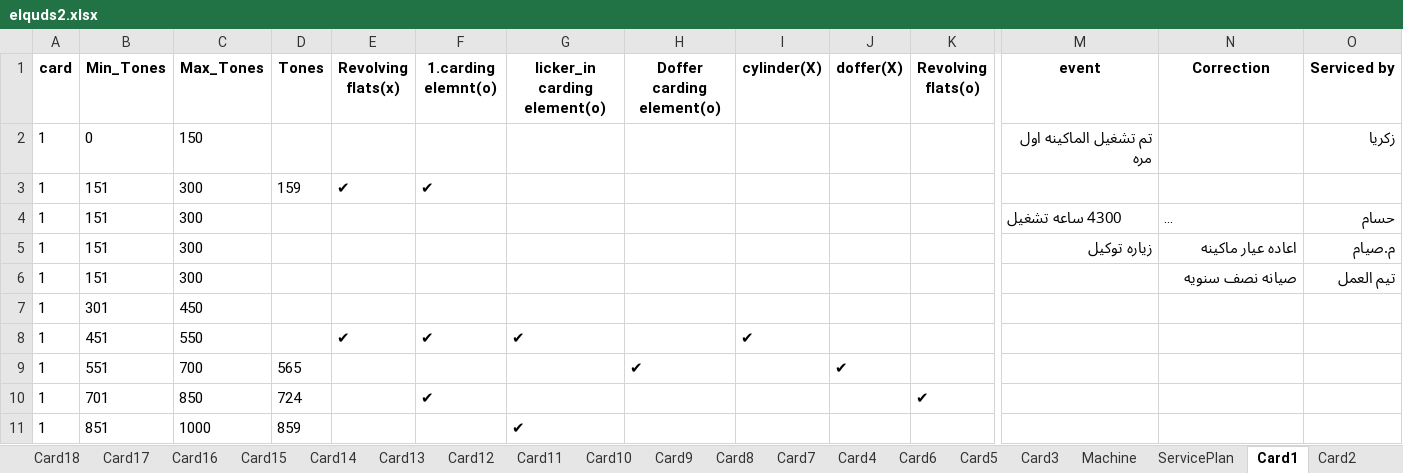
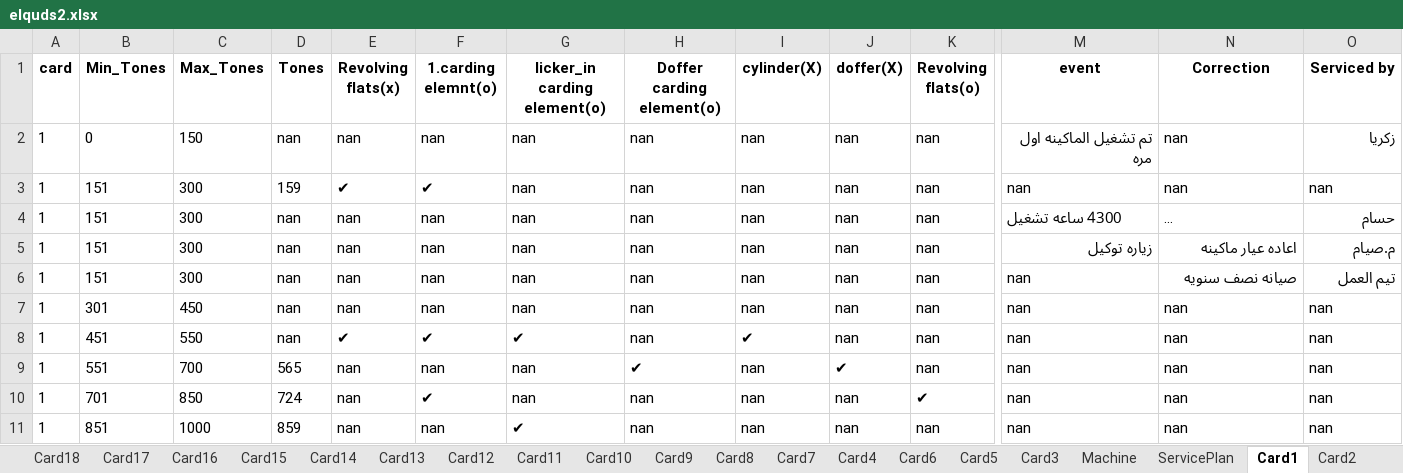
Before and after one commit to mahmedabdallh123/Elqds, an Excel workbook: elquds2.xlsx, sheet Card1, drawn as a sheet; only a part is shown, gaps mark what is left out; long unchanged cells end in …; values as stored, in another font and other column widths than the file's, no borders; removed rows and columns are numbered as before the commit, all else as after; rows hold the shown columns only; the diff covers the shown part only; the diff names each change by its address in the sheet, - before the commit and + after, or states it on an @@ line.

Commit message:
إضافة حدث جديد في Card1 by admin at 2025-12-03 12:43:23

```diff
--- a/elquds2.xlsx (sheet Card1)
+++ b/elquds2.xlsx (sheet Card1)
-D2 (Tones): (empty)
+D2 (Tones): nan
-E2 (Revolving flats(x)): (empty)
+E2 (Revolving flats(x)): nan
-F2 (1.carding elemnt(o)): (empty)
+F2 (1.carding elemnt(o)): nan
-G2:G6 (licker_in carding element(o)): (empty)
+G2:G6 (licker_in carding element(o)): nan
-H2:H6 (Doffer carding element(o)): (empty)
+H2:H6 (Doffer carding element(o)): nan
-I2:I6 (cylinder(X)): (empty)
+I2:I6 (cylinder(X)): nan
-J2:J6 (doffer(X)): (empty)
+J2:J6 (doffer(X)): nan
-K2:K6 (Revolving flats(o)): (empty)
+K2:K6 (Revolving flats(o)): nan
-N2:N3 (Correction): (empty)
+N2:N3 (Correction): nan
-M3 (event): (empty)
+M3 (event): nan
-O3 (Serviced by): (empty)
+O3 (Serviced by): nan
-D4:D6 (Tones): (empty)
+D4:D6 (Tones): nan
-E4:E6 (Revolving flats(x)): (empty)
+E4:E6 (Revolving flats(x)): nan
-F4:F6 (1.carding elemnt(o)): (empty)
+F4:F6 (1.carding elemnt(o)): nan
-M6 (event): (empty)
+M6 (event): nan
-row 7: 1 | 301 | 450
+row 7: 1 | 301 | 450 | nan | nan | nan | nan | nan | nan | nan | nan | nan | nan | nan
-D8 (Tones): (empty)
+D8 (Tones): nan
-H8 (Doffer carding element(o)): (empty)
+H8 (Doffer carding element(o)): nan
-J8 (doffer(X)): (empty)
+J8 (doffer(X)): nan
-K8:K9 (Revolving flats(o)): (empty)
+K8:K9 (Revolving flats(o)): nan
-M8:M11 (event): (empty)
+M8:M11 (event): nan
-N8:N11 (Correction): (empty)
+N8:N11 (Correction): nan
-O8:O11 (Serviced by): (empty)
+O8:O11 (Serviced by): nan
-E9:E11 (Revolving flats(x)): (empty)
+E9:E11 (Revolving flats(x)): nan
-F9 (1.carding elemnt(o)): (empty)
+F9 (1.carding elemnt(o)): nan
-G9:G10 (licker_in carding element(o)): (empty)
+G9:G10 (licker_in carding element(o)): nan
-I9:I11 (cylinder(X)): (empty)
+I9:I11 (cylinder(X)): nan
-H10:H11 (Doffer carding element(o)): (empty)
+H10:H11 (Doffer carding element(o)): nan
-J10:J11 (doffer(X)): (empty)
+J10:J11 (doffer(X)): nan
-F11 (1.carding elemnt(o)): (empty)
+F11 (1.carding elemnt(o)): nan
-K11 (Revolving flats(o)): (empty)
+K11 (Revolving flats(o)): nan
```
Also changed, not shown: 7 added rows and 4 removed rows elsewhere in this sheet, sheet Card22, sheet Card23, sheet Card24, sheet Card5, sheet Card2.
